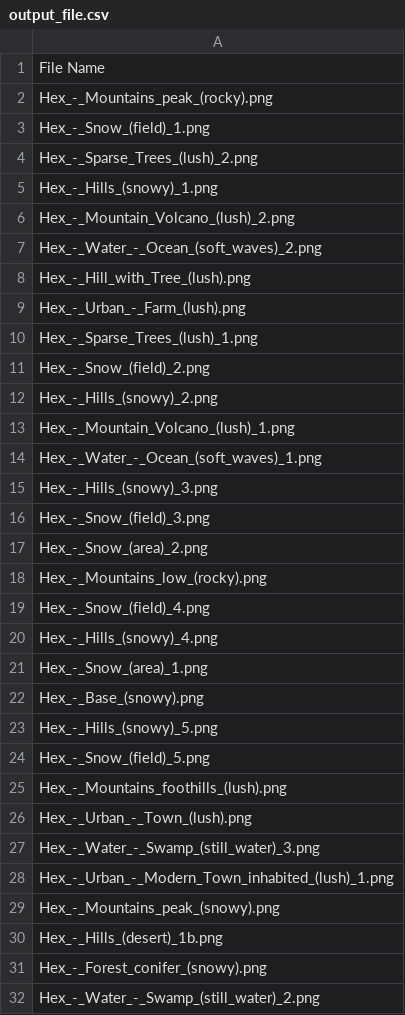
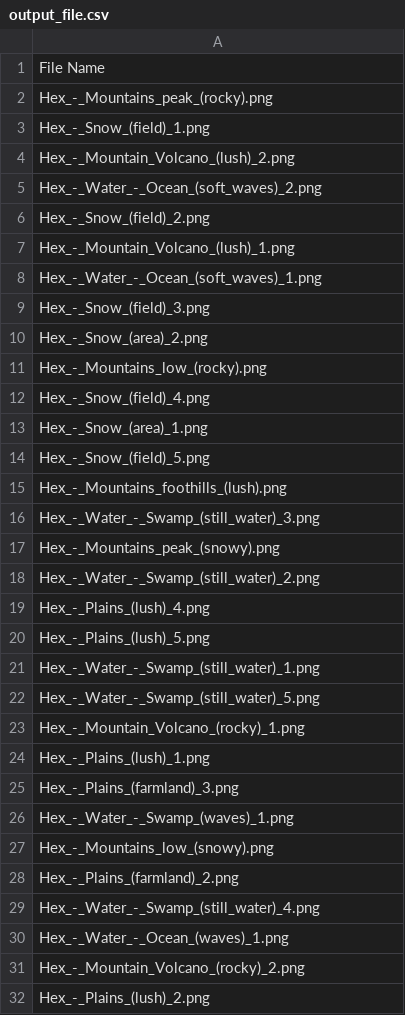
Before and after one commit to NeuroTR0PHY/Hex-Map-Generator, a CSV file: tiles/output_file.csv, drawn as a sheet; only a part is shown; the shorter side is filled out with more unchanged rows; the diff covers the shown part only; the diff names each change by its address in the sheet, - before the commit and + after, or states it on an @@ line.

```diff
--- a/tiles/output_file.csv
+++ b/tiles/output_file.csv
-row 4: Hex_-_Sparse_Trees_(lush)_2.png
-row 5: Hex_-_Hills_(snowy)_1.png
-row 8: Hex_-_Hill_with_Tree_(lush).png
-row 9: Hex_-_Urban_-_Farm_(lush).png
-row 10: Hex_-_Sparse_Trees_(lush)_1.png
-row 12: Hex_-_Hills_(snowy)_2.png
-row 15: Hex_-_Hills_(snowy)_3.png
-row 20: Hex_-_Hills_(snowy)_4.png
-row 22: Hex_-_Base_(snowy).png
-row 23: Hex_-_Hills_(snowy)_5.png
-row 26: Hex_-_Urban_-_Town_(lush).png
-row 28: Hex_-_Urban_-_Modern_Town_inhabited_(lush)_1.png
-row 30: Hex_-_Hills_(desert)_1b.png
-row 31: Hex_-_Forest_conifer_(snowy).png
```
Also changed, not shown: 32 removed rows and 1 edited cell elsewhere in this file, TileMapping.csv, 8 other files.
